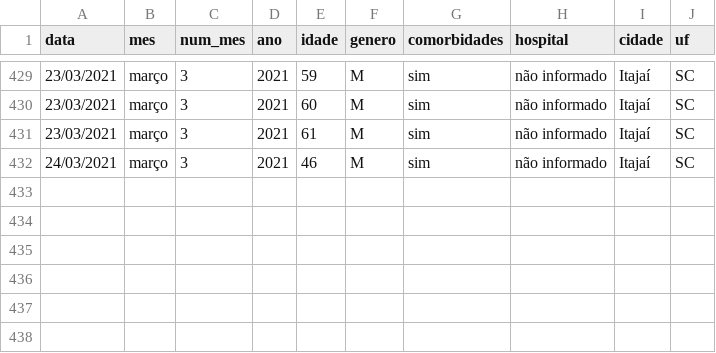
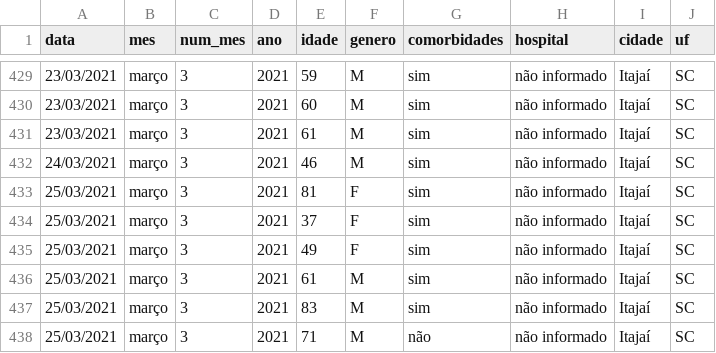
Before and after one commit to ingoramos/dashboardItj, a CSV file: obitos_covid.csv, drawn as a sheet; only a part is shown, gaps mark what is left out.

```diff
--- a/obitos_covid.csv
+++ b/obitos_covid.csv
@@ -432 +432,7 @@ data;mes;num_mes;ano;idade;genero;comorbidades;hospital;cidade;uf;
 24/03/2021;março;3;2021;46;M;sim;não informado;Itajaí;SC;
+25/03/2021;março;3;2021;81;F;sim;não informado;Itajaí;SC;
+25/03/2021;março;3;2021;37;F;sim;não informado;Itajaí;SC;
+25/03/2021;março;3;2021;49;F;sim;não informado;Itajaí;SC;
+25/03/2021;março;3;2021;61;M;sim;não informado;Itajaí;SC;
+25/03/2021;março;3;2021;83;M;sim;não informado;Itajaí;SC;
+25/03/2021;março;3;2021;71;M;não;não informado;Itajaí;SC;
```
Also changed, not shown: covid_Itajai.csv, marieta.csv, 1 other file.
